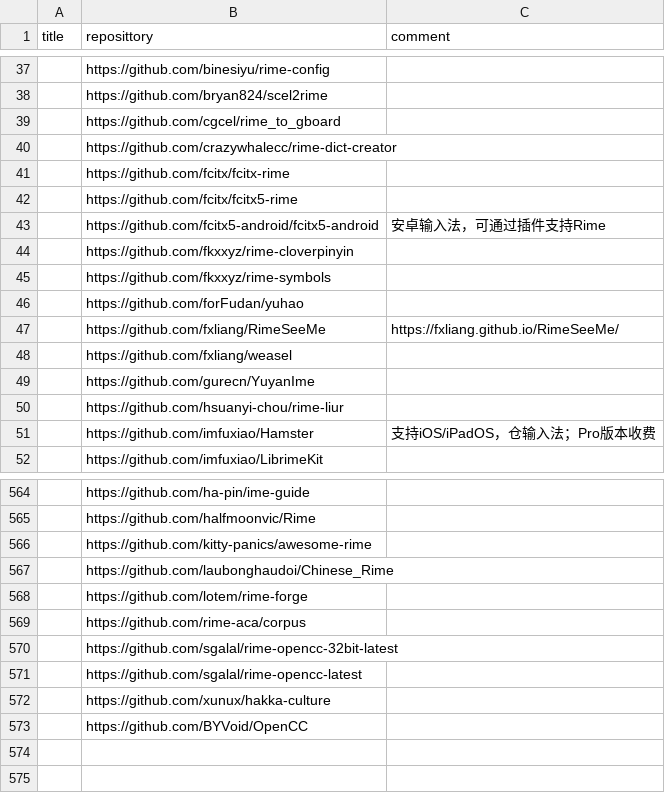
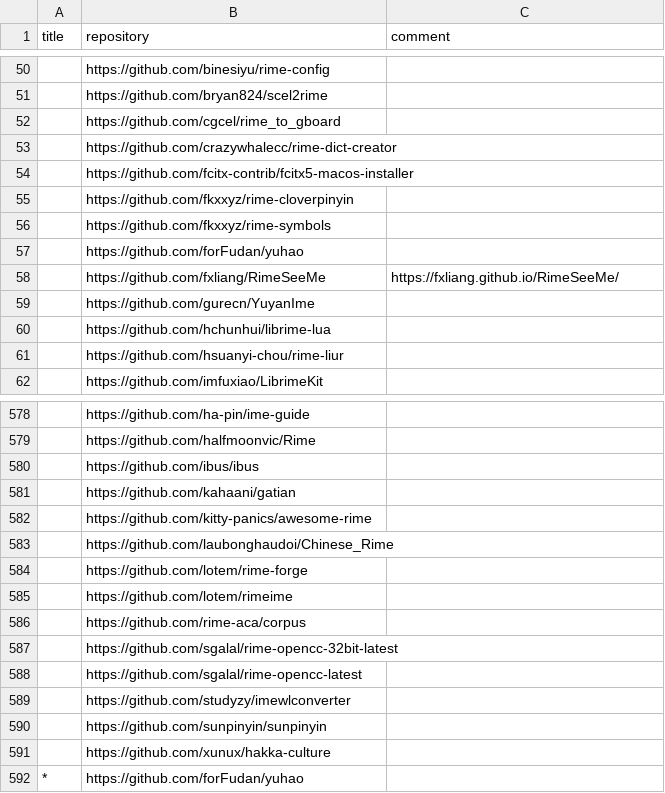
Before and after one commit to hantang/rime-list, a TSV file: data.tsv, drawn as a sheet; only a part is shown, gaps mark what is left out; the diff covers the shown part only.

```diff
--- a/data.tsv
+++ b/data.tsv
@@ -1 +1 @@
-title	reposittory	comment
+title	repository	comment
@@ -40,5 +53,3 @@ title	reposittory	comment
 	https://github.com/crazywhalecc/rime-dict-creator	
-	https://github.com/fcitx/fcitx-rime	
-	https://github.com/fcitx/fcitx5-rime	
-	https://github.com/fcitx5-android/fcitx5-android	安卓输入法，可通过插件支持Rime
+	https://github.com/fcitx-contrib/fcitx5-macos-installer	
 	https://github.com/fkxxyz/rime-cloverpinyin	
@@ -47,6 +58,5 @@ title	reposittory	comment
 	https://github.com/fxliang/RimeSeeMe	https://fxliang.github.io/RimeSeeMe/
-	https://github.com/fxliang/weasel	
 	https://github.com/gurecn/YuyanIme	
+	https://github.com/hchunhui/librime-lua	
 	https://github.com/hsuanyi-chou/rime-liur	
-	https://github.com/imfuxiao/Hamster	支持iOS/iPadOS，仓输入法；Pro版本收费
 	https://github.com/imfuxiao/LibrimeKit	
@@ -565,2 +579,4 @@ title	reposittory	comment
 	https://github.com/halfmoonvic/Rime	
+	https://github.com/ibus/ibus	
+	https://github.com/kahaani/gatian	
 	https://github.com/kitty-panics/awesome-rime	
@@ -568,2 +584,3 @@ title	reposittory	comment
 	https://github.com/lotem/rime-forge	
+	https://github.com/lotem/rimeime	
 	https://github.com/rime-aca/corpus	
@@ -571,3 +588,5 @@ title	reposittory	comment
 	https://github.com/sgalal/rime-opencc-latest	
+	https://github.com/studyzy/imewlconverter	
+	https://github.com/sunpinyin/sunpinyin	
 	https://github.com/xunux/hakka-culture	
-	https://github.com/BYVoid/OpenCC	
+*	https://github.com/forFudan/yuhao	
```
Also changed, not shown: 24 added rows, 9 removed rows, 2 moved rows and 3 edited cells elsewhere in this file, 5 other files.
